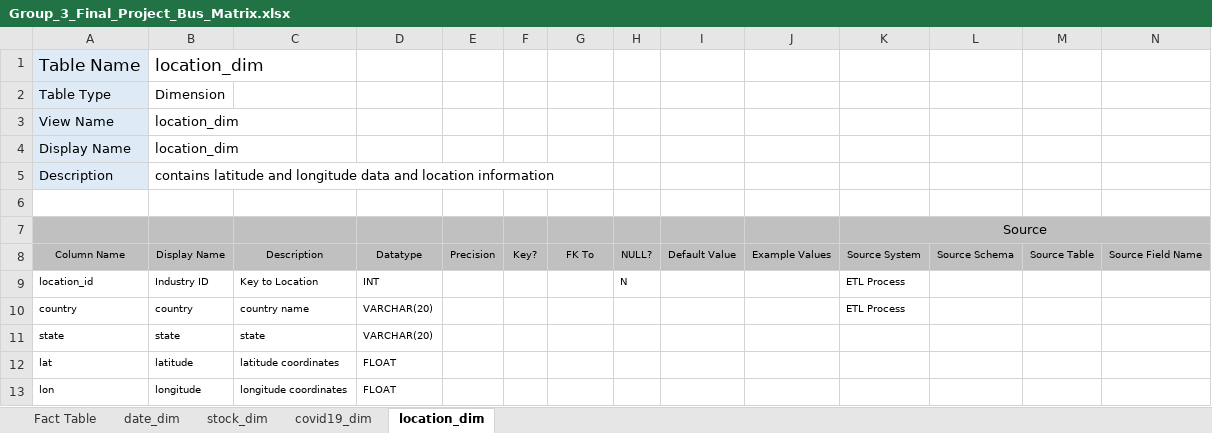
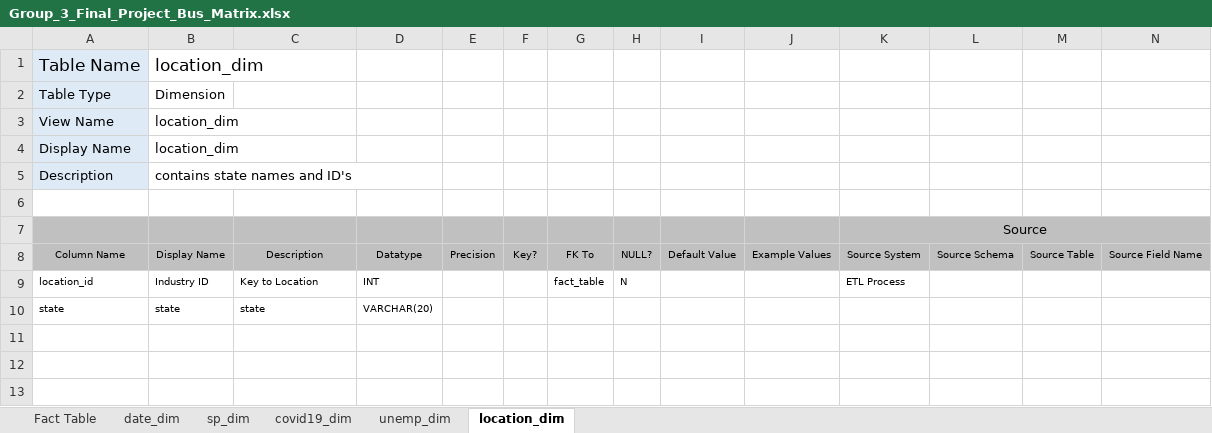
Before and after one commit to sarahb26/GROUP3, an Excel workbook: Group_3_Final_Project_Bus_Matrix.xlsx, sheet location_dim, drawn as a sheet; only a part is shown; values as stored, in another font and other column widths than the file's, no borders; rows hold the shown columns only; the diff names each change by its address in the sheet, - before the commit and + after, or states it on an @@ line.

Commit message:
Updated Bus Matrix as of 5/20
Updated the bus matrix to reflect the addition of the unemployment dimension

```diff
--- a/Group_3_Final_Project_Bus_Matrix.xlsx (sheet location_dim)
+++ b/Group_3_Final_Project_Bus_Matrix.xlsx (sheet location_dim)
-sheet tab: stock_dim
+sheet tab: sp_dim
+sheet tab: unemp_dim
-B5: contains latitude and longitude data and location information
+B5: contains state names and ID's
-G9: (empty)
+G9: fact_table
-row 10: country | country | country name | VARCHAR(20) |  |  |  |  |  |  | ETL Process
-row 12: lat | latitude | latitude coordinates | FLOAT
-row 13: lon | longitude | longitude coordinates | FLOAT
```
Also changed, not shown: sheet Fact Table, sheet sp_dim, sheet covid19_dim, sheet date_dim, 2 other files.
